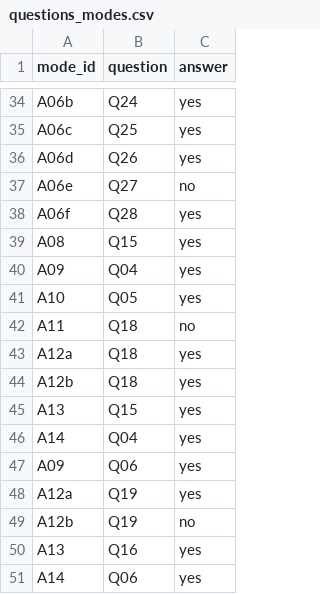
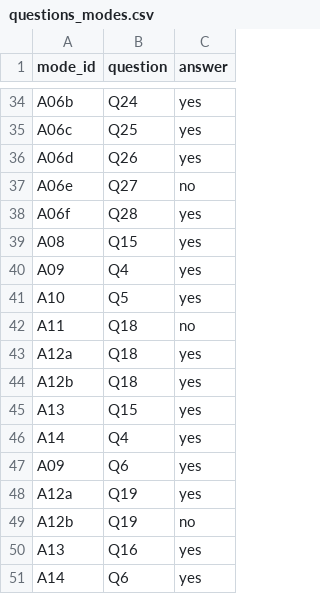
Before and after one commit to Yuriko-Schumacher/migration-draft, a CSV file: public/data/questions_modes.csv, drawn as a sheet; only a part is shown, gaps mark what is left out; the diff covers the shown part only.

```diff
--- a/public/data/questions_modes.csv
+++ b/public/data/questions_modes.csv
@@ -39,4 +39,4 @@ A06f,Q28,yes
 A08,Q15,yes
-A09,Q04,yes
-A10,Q05,yes
+A09,Q4,yes
+A10,Q5,yes
 A11,Q18,no
@@ -45,4 +45,4 @@ A12b,Q18,yes
 A13,Q15,yes
-A14,Q04,yes
-A09,Q06,yes
+A14,Q4,yes
+A09,Q6,yes
 A12a,Q19,yes
@@ -50,2 +50,2 @@ A12b,Q19,no
 A13,Q16,yes
-A14,Q06,yes
+A14,Q6,yes
```
Also changed, not shown: 13 edited cells elsewhere in this file, public/data/questions.csv, 8 other files.
